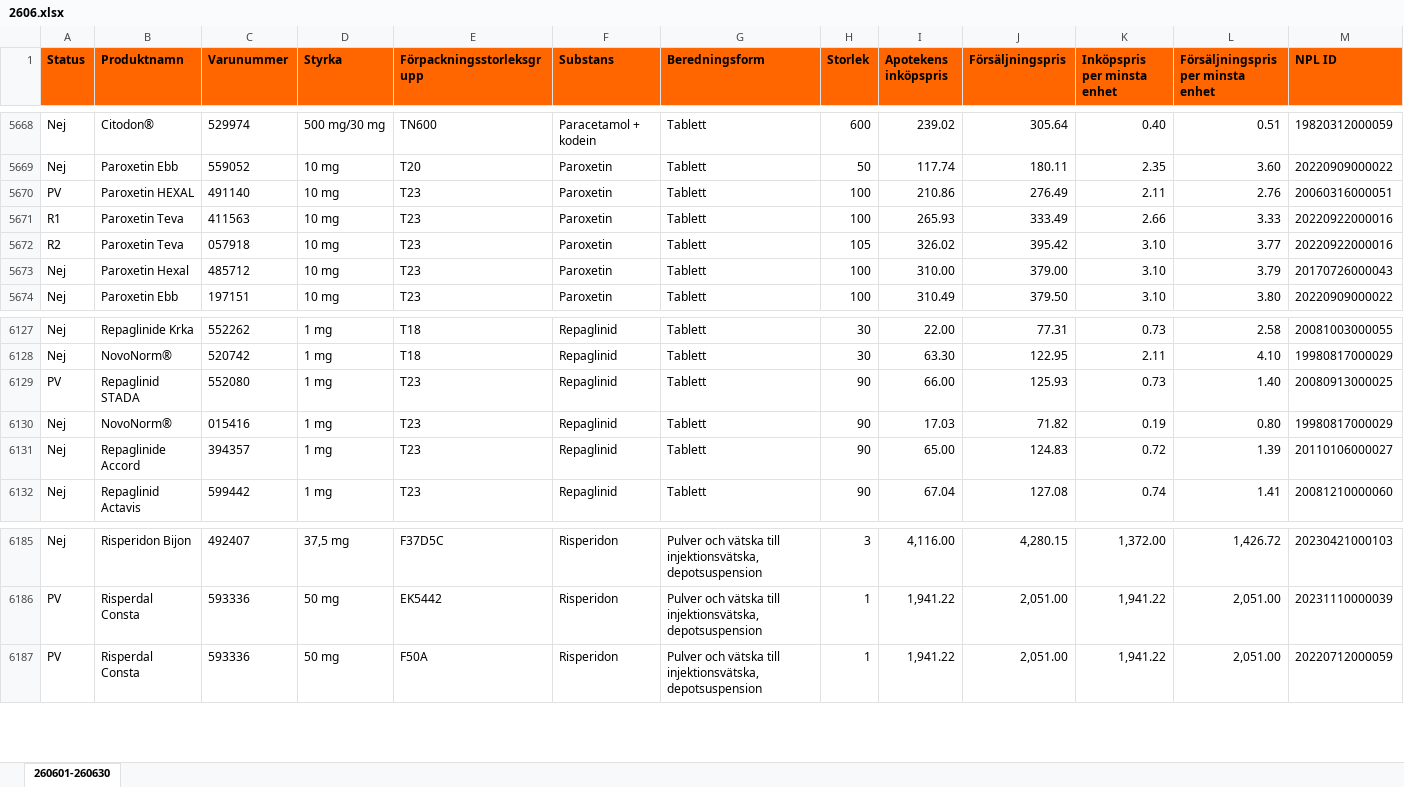
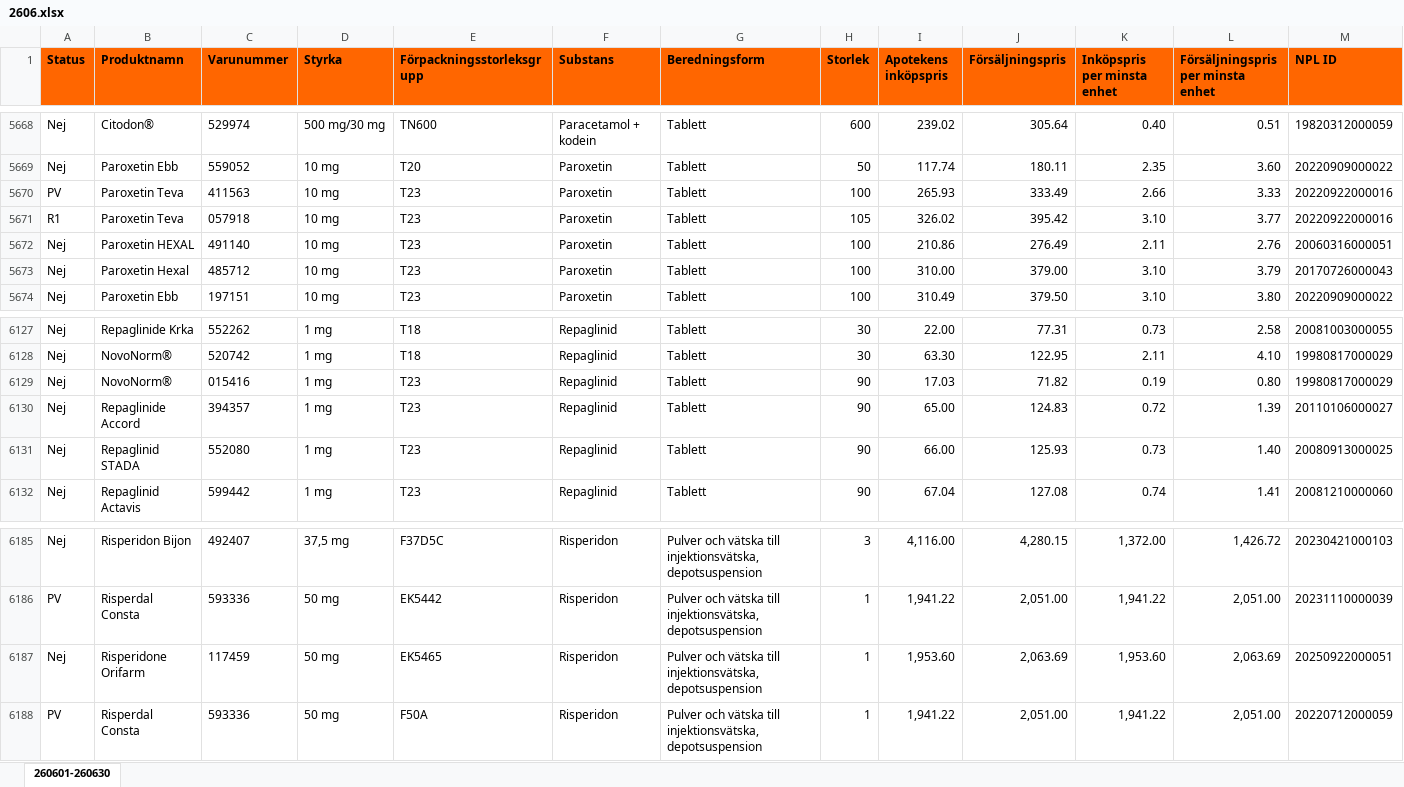
Before and after one commit to pontuscedrell/pillpris, an Excel workbook: data/2606.xlsx, sheet 260601-260630, drawn as a sheet; only a part is shown, gaps mark what is left out; values as stored, in another font and other column widths than the file's, no borders; conditional formats not drawn; removed rows and columns are numbered as before the commit, all else as after; rows hold the shown columns only; the diff names each change by its address in the sheet, - before the commit and + after, or states it on an @@ line.

Commit message:
Automated TLV data update: 2026-06-09T08:26:20Z

```diff
--- a/data/2606.xlsx (sheet 260601-260630)
+++ b/data/2606.xlsx (sheet 260601-260630)
-row 5670: PV | Paroxetin HEXAL | 491140 | 10 mg | T23 | Paroxetin | Tablett | 100 | 210.86 | 276.49 | 2.11 | 2.76 | 20060316000051
-A5670 (Status): R1
+A5670 (Status): PV
-A5671 (Status): R2
+A5671 (Status): R1
+row 5672: Nej | Paroxetin HEXAL | 491140 | 10 mg | T23 | Paroxetin | Tablett | 100 | 210.86 | 276.49 | 2.11 | 2.76 | 20060316000051
-row 6129: PV | Repaglinid STADA | 552080 | 1 mg | T23 | Repaglinid | Tablett | 90 | 66.00 | 125.93 | 0.73 | 1.40 | 20080913000025
+row 6131: Nej | Repaglinid STADA | 552080 | 1 mg | T23 | Repaglinid | Tablett | 90 | 66.00 | 125.93 | 0.73 | 1.40 | 20080913000025
+row 6187: Nej | Risperidone Orifarm | 117459 | 50 mg | EK5465 | Risperidon | Pulver och vätska till injektionsvätska, depotsuspension | 1 | 1,953.60 | 2,063.69 | 1,953.60 | 2,063.69 | 20250922000051
```
Also changed, not shown: 7 other files.
